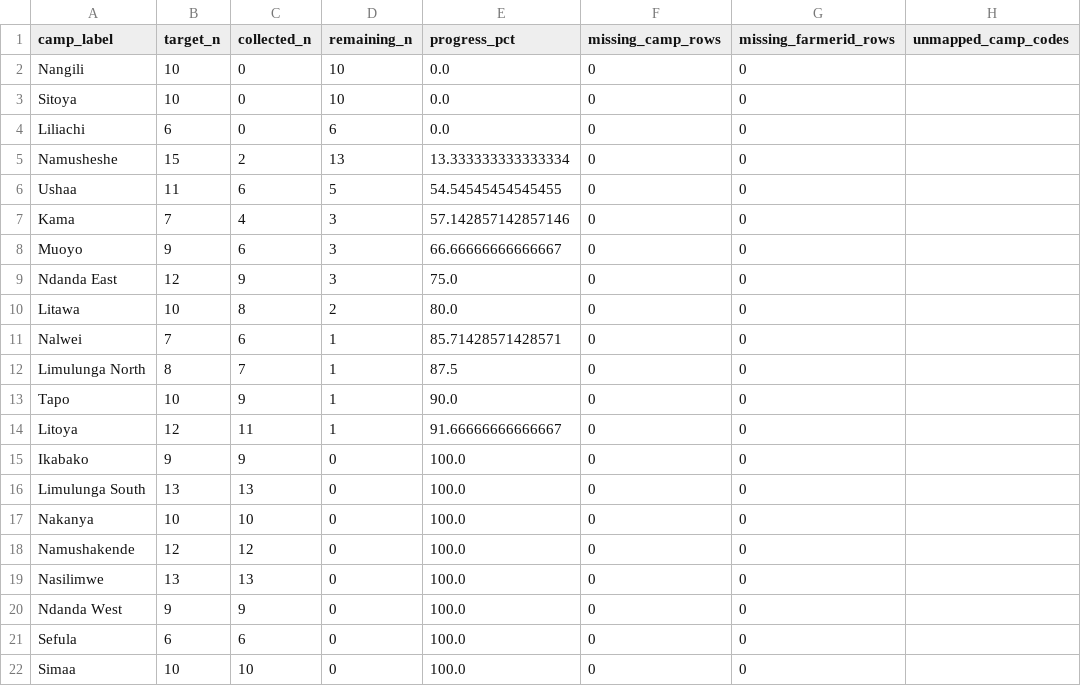
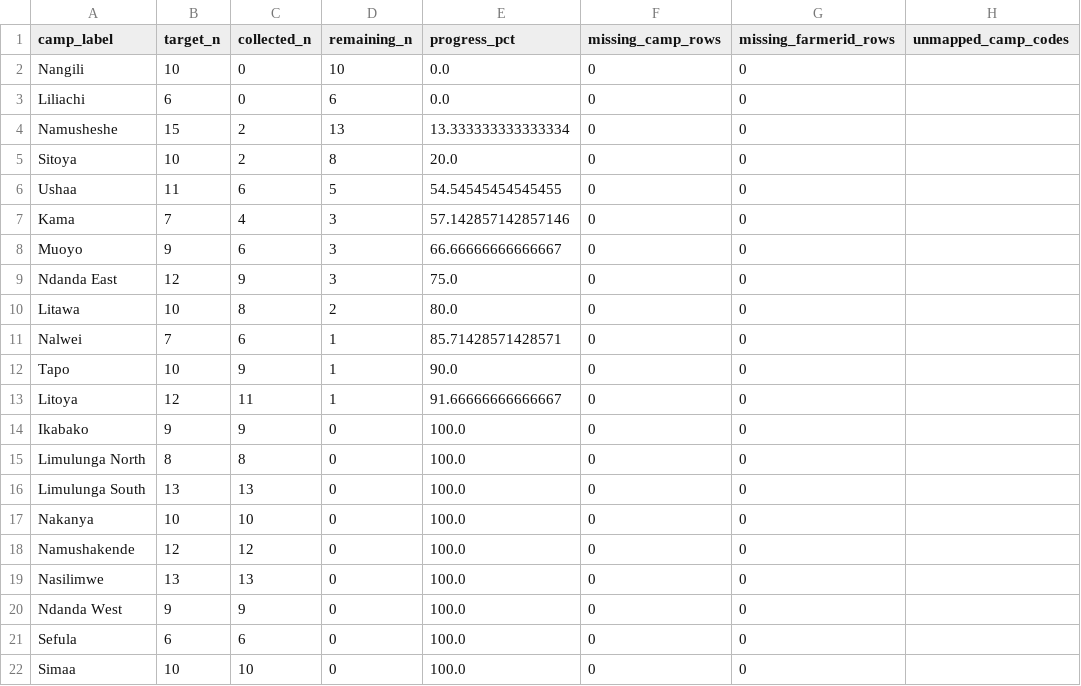
Before and after one commit to Ryota-uni/kobo_update, a CSV file: docs/western_progress.csv, drawn as a sheet.

```diff
--- a/docs/western_progress.csv
+++ b/docs/western_progress.csv
@@ -2,5 +2,5 @@ camp_label,target_n,collected_n,remaining_n,progress_pct,missing_camp_rows,missi
 Nangili,10,0,10,0.0,0,0,
-Sitoya,10,0,10,0.0,0,0,
 Liliachi,6,0,6,0.0,0,0,
 Namusheshe,15,2,13,13.333333333333334,0,0,
+Sitoya,10,2,8,20.0,0,0,
 Ushaa,11,6,5,54.54545454545455,0,0,
@@ -11,3 +11,2 @@ Litawa,10,8,2,80.0,0,0,
 Nalwei,7,6,1,85.71428571428571,0,0,
-Limulunga North,8,7,1,87.5,0,0,
 Tapo,10,9,1,90.0,0,0,
@@ -15,2 +14,3 @@ Litoya,12,11,1,91.66666666666667,0,0,
 Ikabako,9,9,0,100.0,0,0,
+Limulunga North,8,8,0,100.0,0,0,
 Limulunga South,13,13,0,100.0,0,0,
```
Also changed, not shown: docs/luapula_progress.csv, 2 other files.
